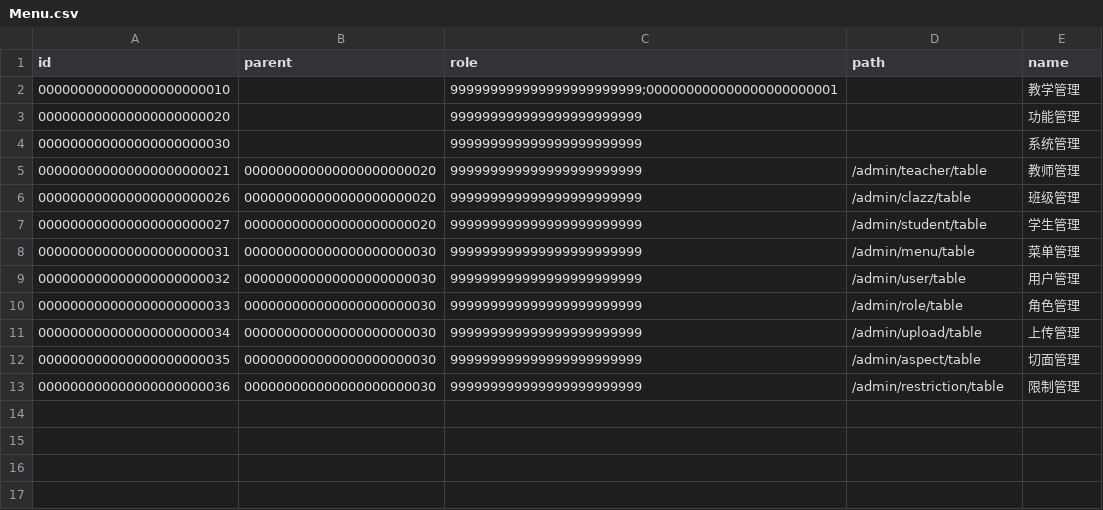
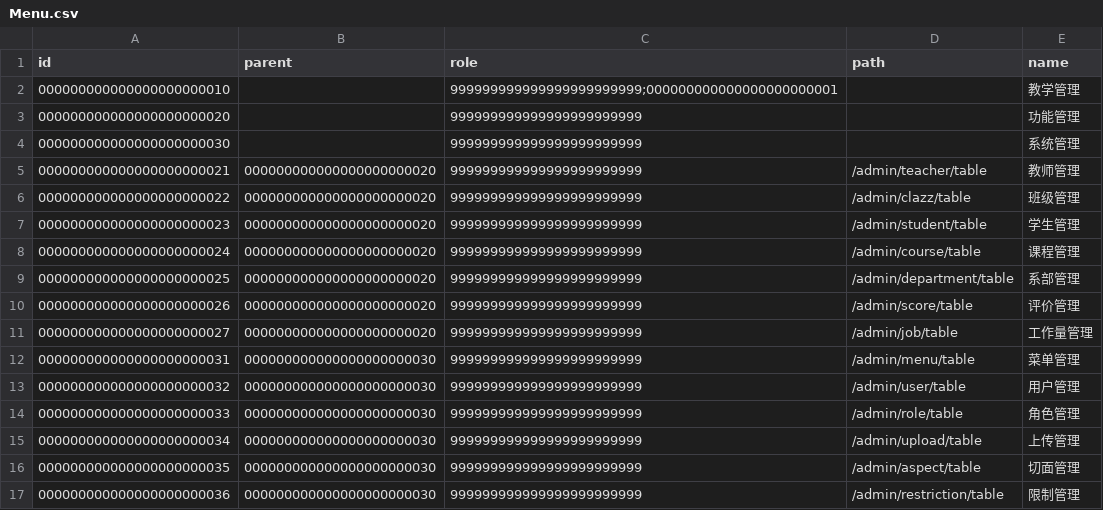
Before and after one commit to ustcwudi/service, a CSV file: assist/data/Menu.csv, drawn as a sheet.

```diff
--- a/assist/data/Menu.csv
+++ b/assist/data/Menu.csv
@@ -5,4 +5,8 @@ id,parent,role,path,name
 000000000000000000000021,000000000000000000000020,999999999999999999999999,/admin/teacher/table,教师管理
-000000000000000000000026,000000000000000000000020,999999999999999999999999,/admin/clazz/table,班级管理
-000000000000000000000027,000000000000000000000020,999999999999999999999999,/admin/student/table,学生管理
+000000000000000000000022,000000000000000000000020,999999999999999999999999,/admin/clazz/table,班级管理
+000000000000000000000023,000000000000000000000020,999999999999999999999999,/admin/student/table,学生管理
+000000000000000000000024,000000000000000000000020,999999999999999999999999,/admin/course/table,课程管理
+000000000000000000000025,000000000000000000000020,999999999999999999999999,/admin/department/table,系部管理
+000000000000000000000026,000000000000000000000020,999999999999999999999999,/admin/score/table,评价管理
+000000000000000000000027,000000000000000000000020,999999999999999999999999,/admin/job/table,工作量管理
 000000000000000000000031,000000000000000000000030,999999999999999999999999,/admin/menu/table,菜单管理
```
Also changed, not shown: 6 other files.
